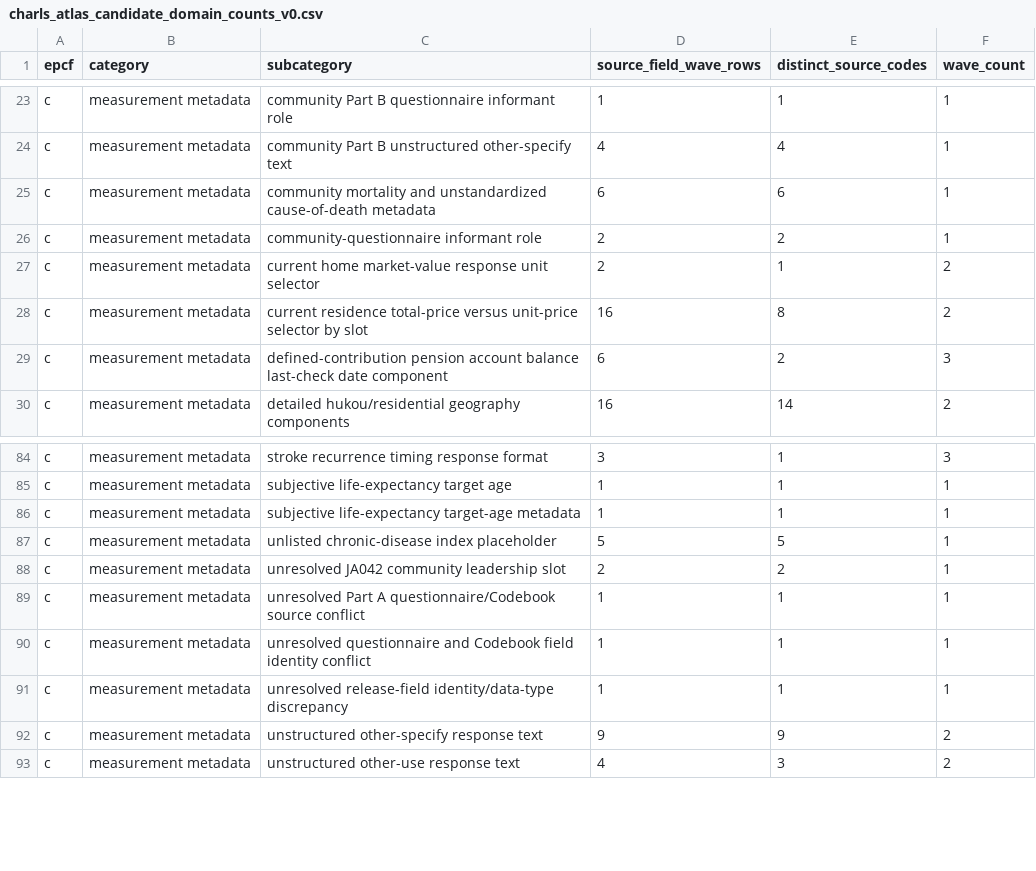
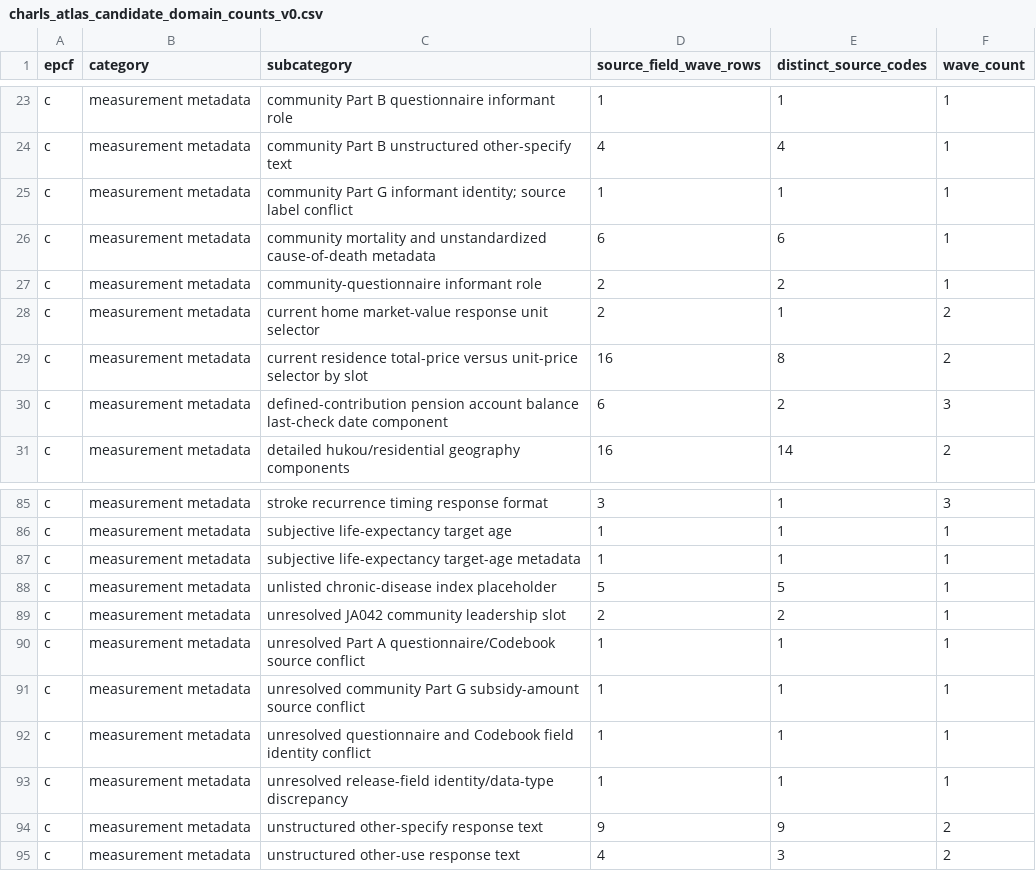
Before and after one commit to calebchu40-gif/charls-exwas-atlas, a CSV file: audit/charls_atlas_candidate_domain_counts_v0.csv, drawn as a sheet; only a part is shown, gaps mark what is left out.

```diff
--- a/audit/charls_atlas_candidate_domain_counts_v0.csv
+++ b/audit/charls_atlas_candidate_domain_counts_v0.csv
@@ -24,2 +24,3 @@ c,measurement metadata,community Part B questionnaire informant role,1,1,1
 c,measurement metadata,community Part B unstructured other-specify text,4,4,1
+c,measurement metadata,community Part G informant identity; source label conflict,1,1,1
 c,measurement metadata,community mortality and unstandardized cause-of-death metadata,6,6,1
@@ -89,2 +90,3 @@ c,measurement metadata,unresolved JA042 community leadership slot,2,2,1
 c,measurement metadata,unresolved Part A questionnaire/Codebook source conflict,1,1,1
+c,measurement metadata,unresolved community Part G subsidy-amount source conflict,1,1,1
 c,measurement metadata,unresolved questionnaire and Codebook field identity conflict,1,1,1
```
Also changed, not shown: audit/catalog_role_override_review_v1.csv, audit/ep_concept_candidate_summary_v1.csv, 15 other files.
